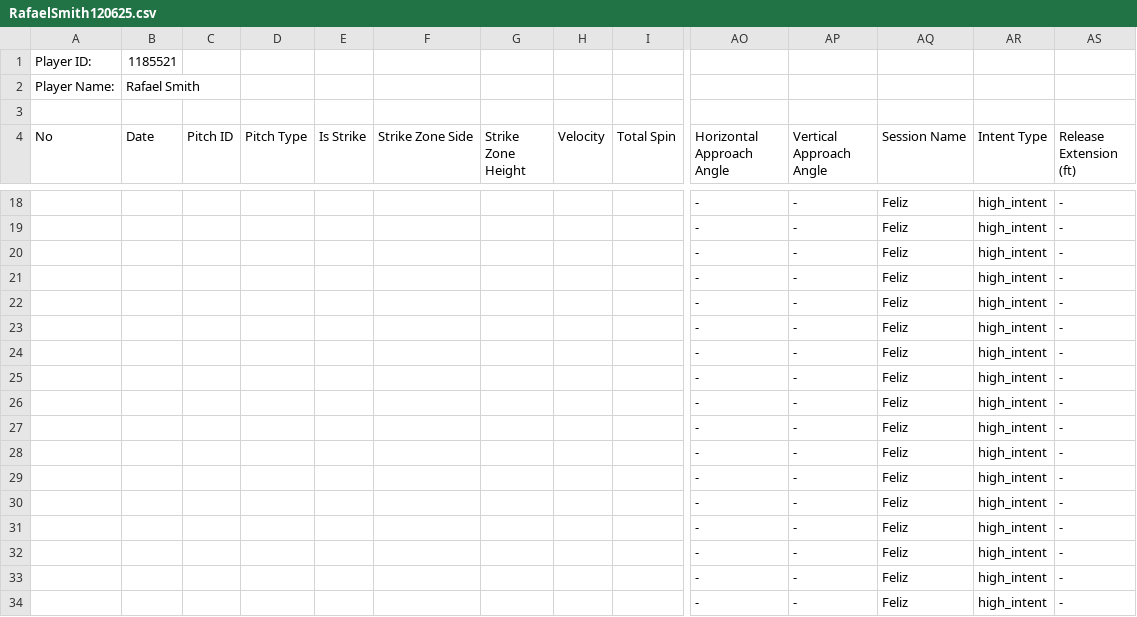
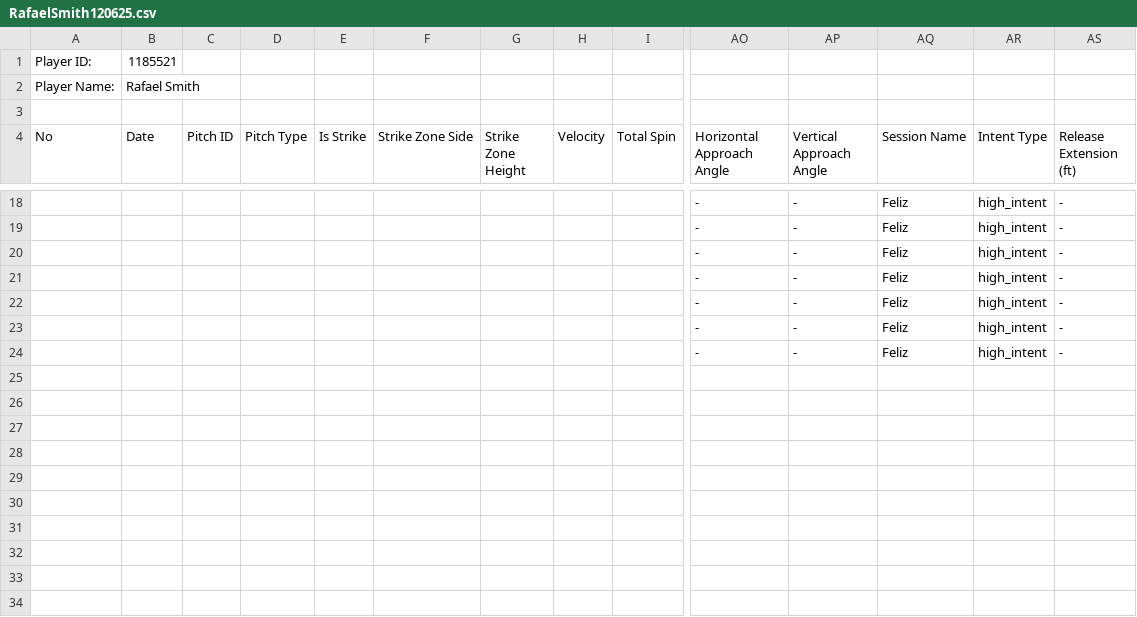
Before and after one commit to roykrishnan/ECCKatsBaseball, a CSV file: data/RafaelSmith120625.csv, drawn as a sheet; only a part is shown, gaps mark what is left out; rows hold the shown columns only; the diff names each change by its address in the sheet, - before the commit and + after, or states it on an @@ line.

```diff
--- a/data/RafaelSmith120625.csv
+++ b/data/RafaelSmith120625.csv
-row 25:  |  |  |  |  |  |  |  |  | - | - | Feliz | high_intent | -
-row 26:  |  |  |  |  |  |  |  |  | - | - | Feliz | high_intent | -
-row 27:  |  |  |  |  |  |  |  |  | - | - | Feliz | high_intent | -
-row 28:  |  |  |  |  |  |  |  |  | - | - | Feliz | high_intent | -
-row 29:  |  |  |  |  |  |  |  |  | - | - | Feliz | high_intent | -
-row 30:  |  |  |  |  |  |  |  |  | - | - | Feliz | high_intent | -
-row 31:  |  |  |  |  |  |  |  |  | - | - | Feliz | high_intent | -
-row 32:  |  |  |  |  |  |  |  |  | - | - | Feliz | high_intent | -
-row 33:  |  |  |  |  |  |  |  |  | - | - | Feliz | high_intent | -
-row 34:  |  |  |  |  |  |  |  |  | - | - | Feliz | high_intent | -
```
Also changed, not shown: 9 other files.
